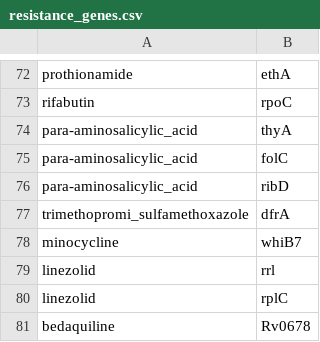
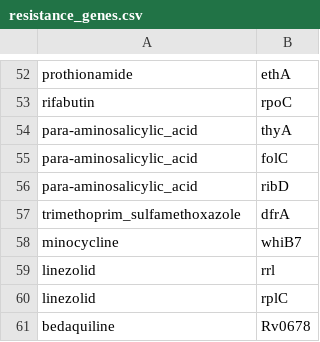
Before and after one commit to metagenlab/diag_pipelines, a CSV file: data/mycobacterium/db/resistance_genes.csv, drawn as a sheet; only a part is shown, gaps mark what is left out; the diff covers the shown part only.

```diff
--- a/data/mycobacterium/db/resistance_genes.csv
+++ b/data/mycobacterium/db/resistance_genes.csv
@@ -76,3 +56,3 @@ para-aminosalicylic_acid	folC
 para-aminosalicylic_acid	ribD
-trimethopromi_sulfamethoxazole	dfrA
+trimethoprim_sulfamethoxazole	dfrA
 minocycline	whiB7
```
Also changed, not shown: 20 removed rows and 4 edited cells elsewhere in this file, data/mycobacterium/db/miotto_high_moderate_minimum_confidence_annotated.csv, data/mycobacterium/db/mykrobe_annotated.tsv, 3 other files.
